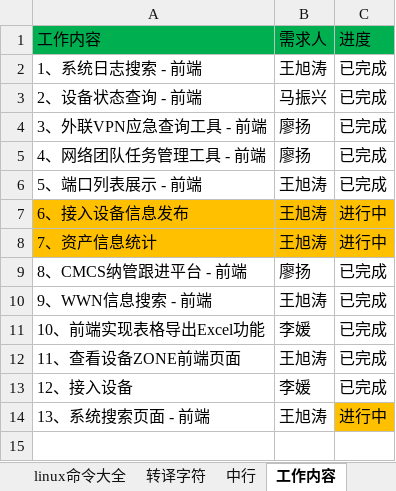
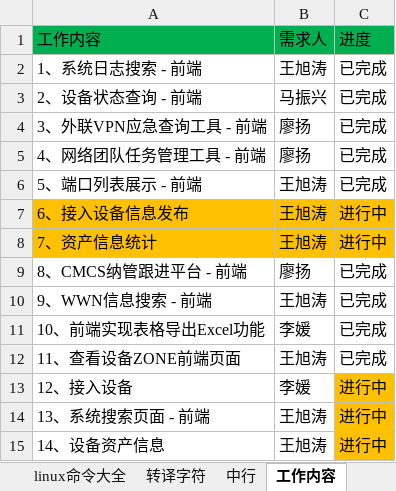
Before and after one commit to wanghaipeng28/htdocs, an Excel workbook: lqbz.xlsx, sheet 工作内容, drawn as a sheet; values as stored, in another font and other column widths than the file's, no borders; the diff names each change by its address in the sheet, - before the commit and + after, or states it on an @@ line.

Commit message:
lqbz.xlsx

```diff
--- a/lqbz.xlsx (sheet 工作内容)
+++ b/lqbz.xlsx (sheet 工作内容)
-C13: 已完成
+C13: 进行中
-C13 fill: none
+C13 fill: #FFC000
+row 15: 14、设备资产信息 | 王旭涛 | 进行中
```
Also changed, not shown: sheet 中行.
